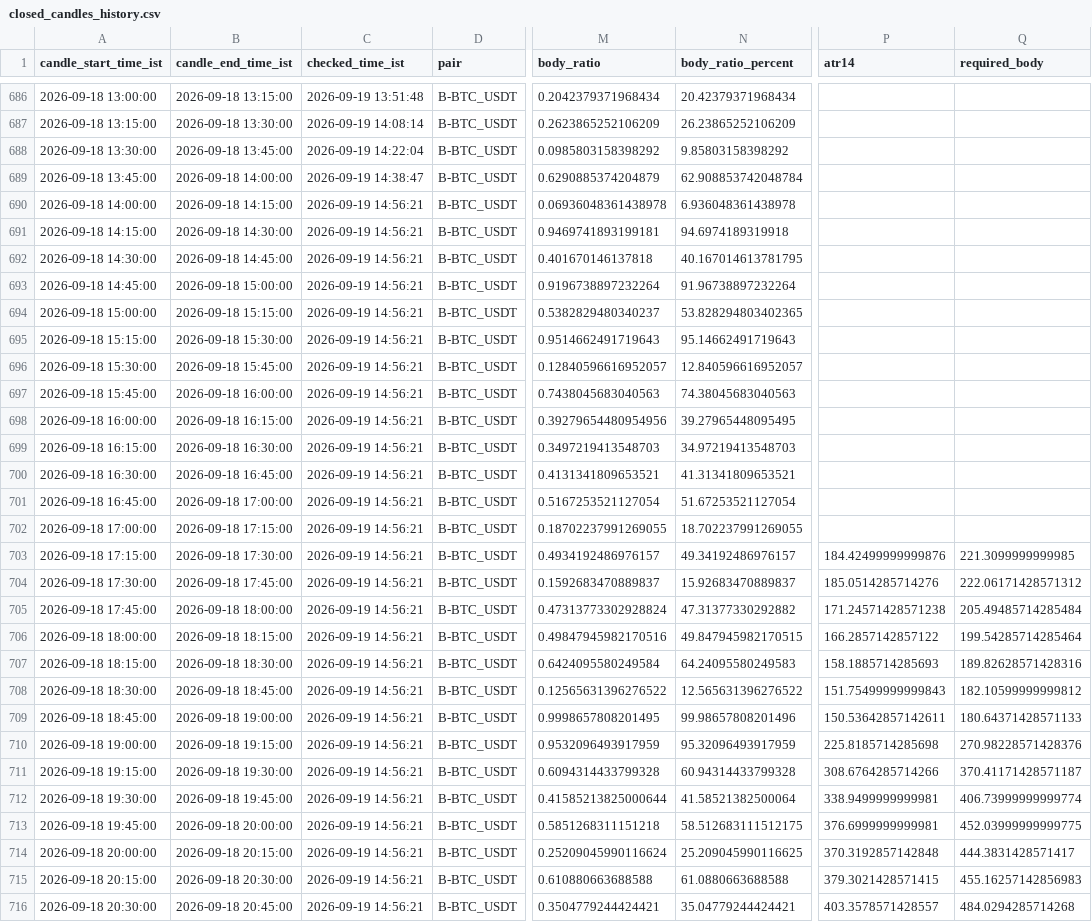
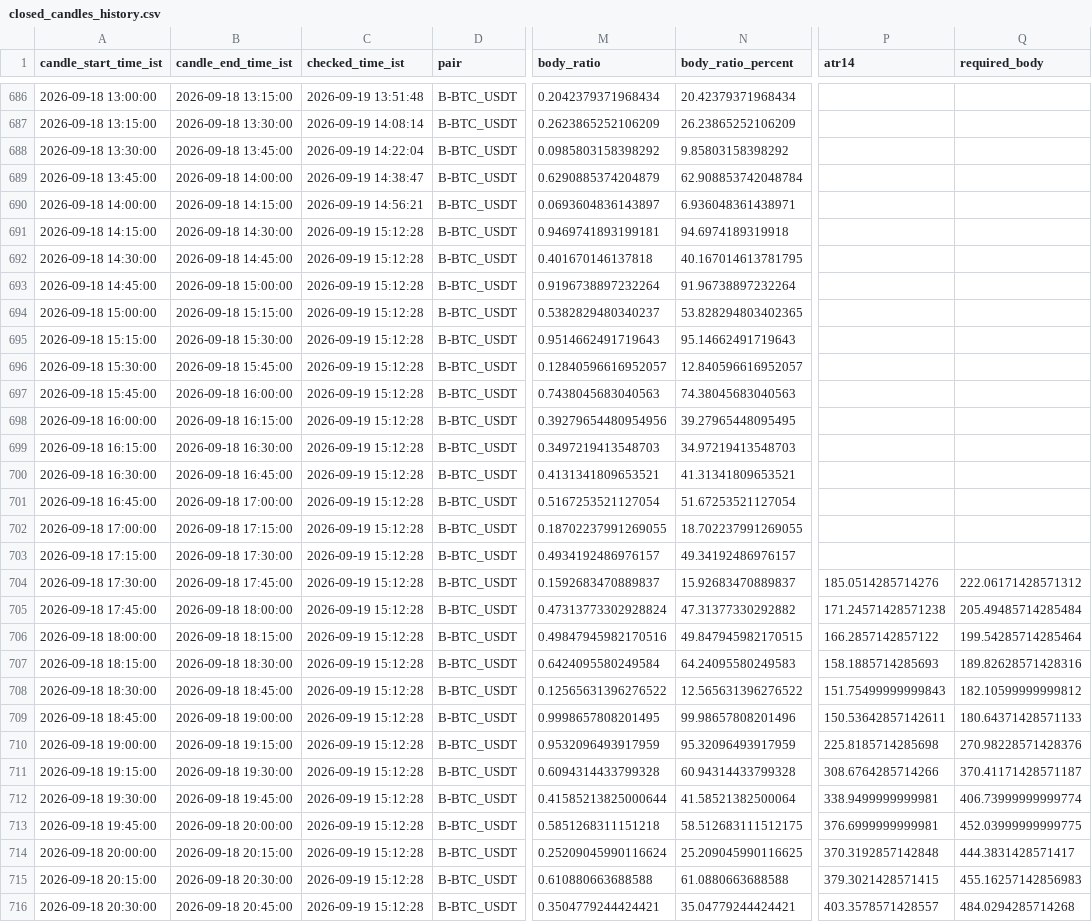
Before and after one commit to bera993258-design/coindcx-candle-alert, a CSV file: output/closed_candles_history.csv, drawn as a sheet; only a part is shown, gaps mark what is left out; the diff covers the shown part only; the diff names each change by its address in the sheet, - before the commit and + after, or states it on an @@ line.

```diff
--- a/output/closed_candles_history.csv
+++ b/output/closed_candles_history.csv
-M690 (body_ratio): 0.06936048361438978
+M690 (body_ratio): 0.0693604836143897
-N690 (body_ratio_percent): 6.936048361438978
+N690 (body_ratio_percent): 6.936048361438971
-C691:C716 (checked_time_ist): 2026-09-19 14:56:21
+C691:C716 (checked_time_ist): 2026-09-19 15:12:28
-P703 (atr14): 184.42499999999876
+P703 (atr14): (empty)
-Q703 (required_body): 221.3099999999985
+Q703 (required_body): (empty)
```
Also changed, not shown: 1 added row and 72 edited cells elsewhere in this file, output/live_result.csv, 1 other file.
